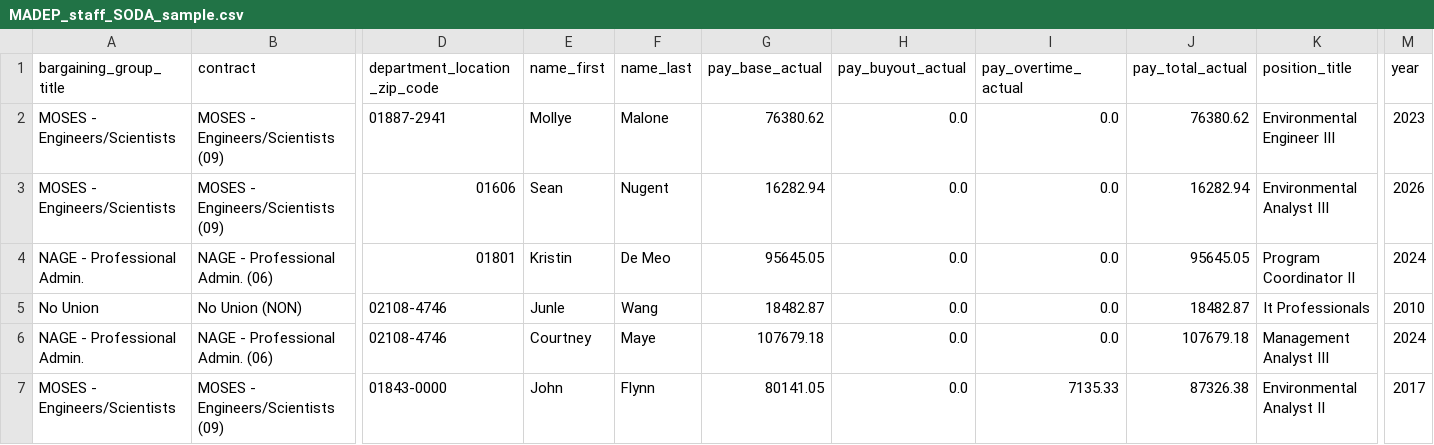
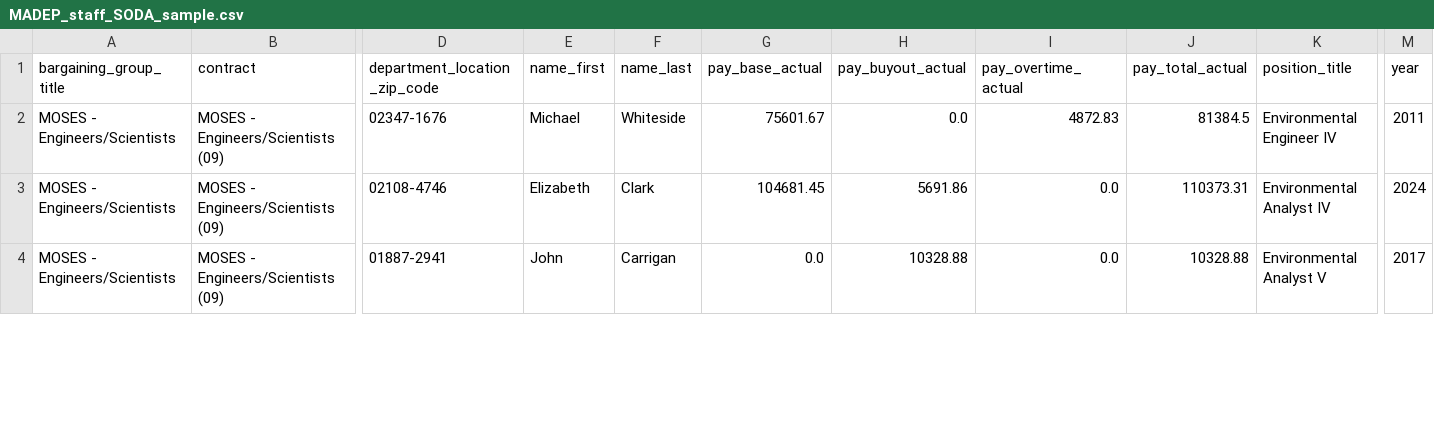
Before and after one commit to nesanders/MAenvironmentaldata, a CSV file: docs/data/MADEP_staff_SODA_sample.csv, drawn as a sheet; only a part is shown, gaps mark what is left out; removed rows and columns are numbered as before the commit, all else as after; rows hold the shown columns only; the diff covers the shown part only; the diff names each change by its address in the sheet, - before the commit and + after, or states it on an @@ line.

```diff
--- a/docs/data/MADEP_staff_SODA_sample.csv
+++ b/docs/data/MADEP_staff_SODA_sample.csv
-D2 (department_location_zip_code): 01887-2941
+D2 (department_location_zip_code): 02347-1676
-E2 (name_first): Mollye
+E2 (name_first): Michael
-F2 (name_last): Malone
+F2 (name_last): Whiteside
-G2 (pay_base_actual): 76380.62
+G2 (pay_base_actual): 75601.67
-I2 (pay_overtime_actual): 0.0
+I2 (pay_overtime_actual): 4872.83
-J2 (pay_total_actual): 76380.62
+J2 (pay_total_actual): 81384.5
-K2 (position_title): Environmental Engineer III
+K2 (position_title): Environmental Engineer IV
-M2 (year): 2023
+M2 (year): 2011
-D3 (department_location_zip_code): 01606
+D3 (department_location_zip_code): 02108-4746
-E3 (name_first): Sean
+E3 (name_first): Elizabeth
-F3 (name_last): Nugent
+F3 (name_last): Clark
-G3 (pay_base_actual): 16282.94
+G3 (pay_base_actual): 104681.45
-H3 (pay_buyout_actual): 0.0
+H3 (pay_buyout_actual): 5691.86
-J3 (pay_total_actual): 16282.94
+J3 (pay_total_actual): 110373.31
-K3 (position_title): Environmental Analyst III
+K3 (position_title): Environmental Analyst IV
-M3 (year): 2026
+M3 (year): 2024
-row 4: NAGE - Professional Admin. | NAGE - Professional Admin. (06) | 01801 | Kristin | De Meo | 95645.05 | 0.0 | 0.0 | 95645.05 | Program Coordinator II | 2024
-row 5: No Union | No Union (NON) | 02108-4746 | Junle | Wang | 18482.87 | 0.0 | 0.0 | 18482.87 | It Professionals | 2010
-row 6: NAGE - Professional Admin. | NAGE - Professional Admin. (06) | 02108-4746 | Courtney | Maye | 107679.18 | 0.0 | 0.0 | 107679.18 | Management Analyst III | 2024
-D4 (department_location_zip_code): 01843-0000
+D4 (department_location_zip_code): 01887-2941
-F4 (name_last): Flynn
+F4 (name_last): Carrigan
-G4 (pay_base_actual): 80141.05
+G4 (pay_base_actual): 0.0
-H4 (pay_buyout_actual): 0.0
+H4 (pay_buyout_actual): 10328.88
-I4 (pay_overtime_actual): 7135.33
+I4 (pay_overtime_actual): 0.0
-J4 (pay_total_actual): 87326.38
+J4 (pay_total_actual): 10328.88
-K4 (position_title): Environmental Analyst II
+K4 (position_title): Environmental Analyst V
```
Also changed, not shown: 3 added rows and 28 edited cells elsewhere in this file, docs/data/EEADP_CSO_sample.csv, docs/data/EEADP_drinkingWater_annual_sample.csv, 41 other files.
